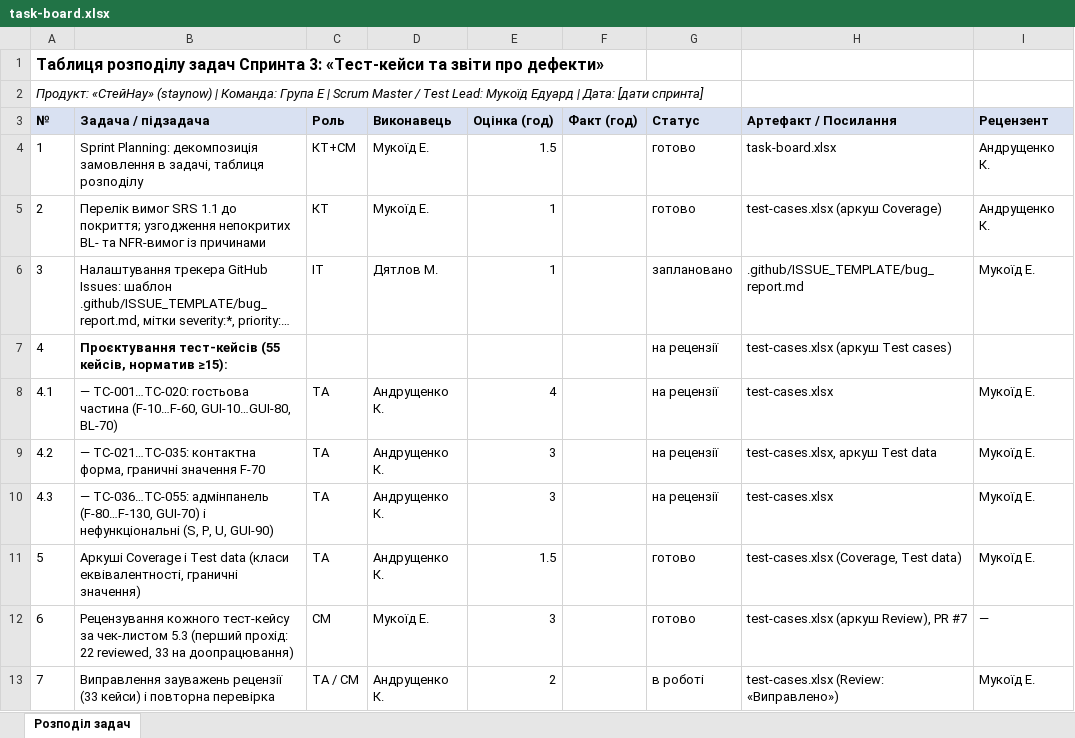
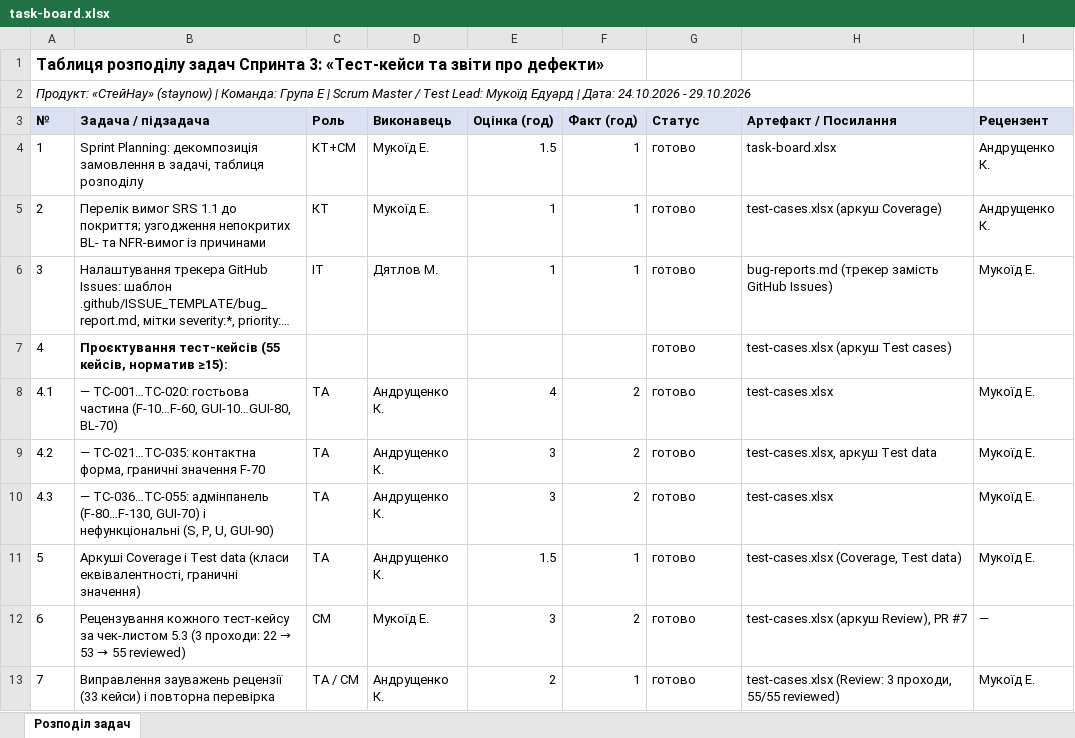
Before and after one commit to Dun18-droid/tzyapz-team-Hay-, an Excel workbook: docs/sprint3/task-board.xlsx, sheet Розподіл задач, drawn as a sheet; only a part is shown; long unchanged cells end in …; values as stored, in another font and other column widths than the file's, no borders; the diff covers the shown part only; the diff names each change by its address in the sheet, - before the commit and + after, or states it on an @@ line.

Commit message:
[REVIEW] Рецензування BUG-001…007, README, task-board

```diff
--- a/docs/sprint3/task-board.xlsx (sheet Розподіл задач)
+++ b/docs/sprint3/task-board.xlsx (sheet Розподіл задач)
-A2 (№): …| Дата: [дати спринта]
+A2 (№): …| Дата: 24.10.2026 - 29.10.2026
-F4:F6 (Факт (год)): (empty)
+F4:F6 (Факт (год)): 1
-G6 (Статус): заплановано
+G6 (Статус): готово
-H6 (Артефакт / Посилання): .github/ISSUE_TEMPLATE/bug_report.md
+H6 (Артефакт / Посилання): bug-reports.md (трекер замість GitHub Issues)
-G7:G10 (Статус): на рецензії
+G7:G10 (Статус): готово
-F8:F10 (Факт (год)): (empty)
+F8:F10 (Факт (год)): 2
-F11 (Факт (год)): (empty)
+F11 (Факт (год)): 1
@@ B12 (Задача / підзадача): …чек-листом 5.3 (перший прохід: 22 reviewed, 33 на доопрацювання) → …чек-листом 5.3 (3 проходи: 22 → 53 → 55 reviewed) @@
-F12 (Факт (год)): (empty)
+F12 (Факт (год)): 2
-F13 (Факт (год)): (empty)
+F13 (Факт (год)): 1
-G13 (Статус): в роботі
+G13 (Статус): готово
-H13 (Артефакт / Посилання): test-cases.xlsx (Review: «Виправлено»)
+H13 (Артефакт / Посилання): test-cases.xlsx (Review: 3 проходи, 55/55 reviewed)
```
Also changed, not shown: 1 added row, 1 removed row and 15 edited cells elsewhere in this sheet, docs/sprint3/execution-log.xlsx, 2 other files.
